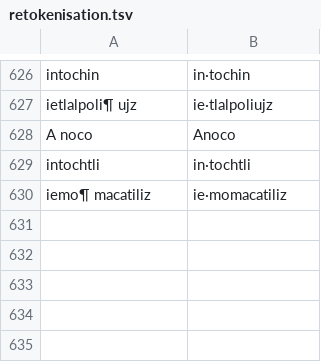
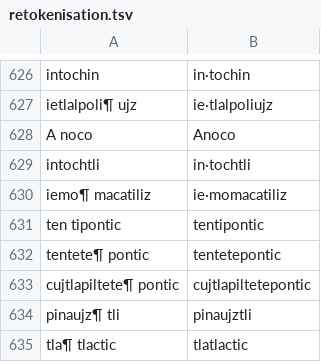
Before and after one commit to ftyers/UD_Classical_Nahuatl-FloCo, a TSV file: scripts/retokenisation.tsv, drawn as a sheet; only a part is shown, gaps mark what is left out; the diff names each change by its address in the sheet, - before the commit and + after, or states it on an @@ line.

```diff
--- a/scripts/retokenisation.tsv
+++ b/scripts/retokenisation.tsv
+row 631: ten tipontic | tentipontic
+row 632: tentete¶ pontic | tentetepontic
+row 633: cujtlapiltete¶ pontic | cujtlapiltetepontic
+row 634: pinaujz¶ tli | pinaujztli
+row 635: tla¶ tlactic | tlatlactic
```
Also changed, not shown: scripts/lexicon.tsv, scripts/normalisation.tsv.
